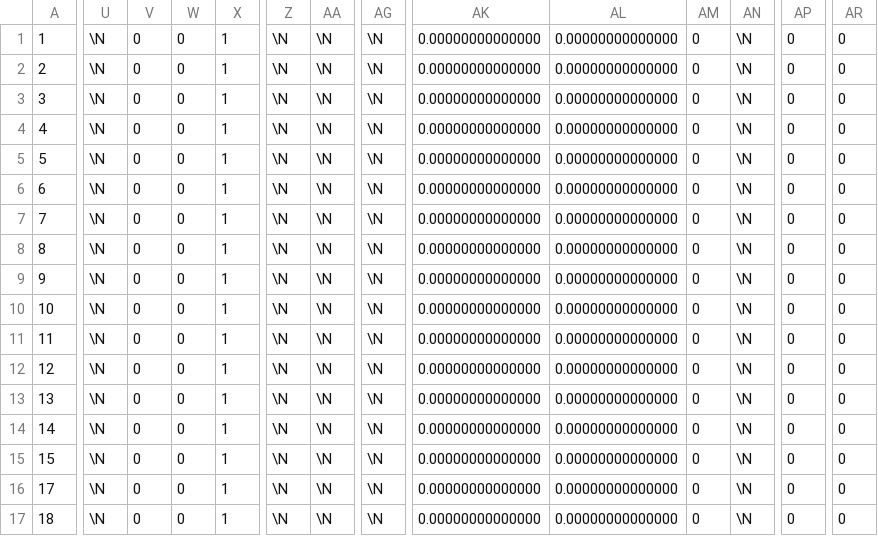
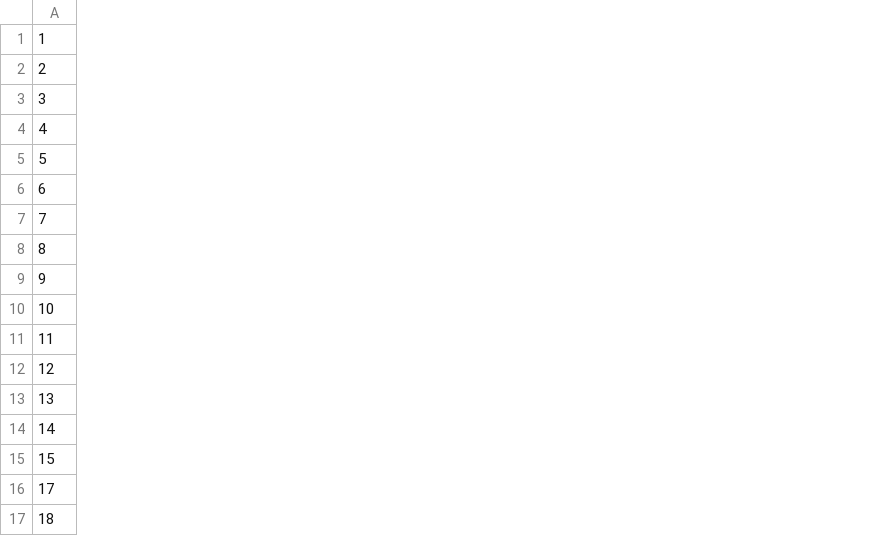
Before and after one commit to in2code-de/in2publish_core, a CSV file: .project/data/dumps/local/sys_file_metadata.csv, drawn as a sheet; only a part is shown, gaps mark what is left out; the diff covers the shown part only; the diff names each change by its address in the sheet, - before the commit and + after, or states it on an @@ line.

Commit message:
[TEST] Run compare database on local and foreign

```diff
--- a/.project/data/dumps/local/sys_file_metadata.csv
+++ b/.project/data/dumps/local/sys_file_metadata.csv
-column U, rows 1-17: all \N
-column V, rows 1-17: all 0
-column W, rows 1-17: all 0
-column X, rows 1-17: all 1
-column Z, rows 1-17: all \N
-column AA, rows 1-17: all \N
-column AG, rows 1-17: all \N
-column AK, rows 1-17: all 0.00000000000000
-column AL, rows 1-17: all 0.00000000000000
-column AM, rows 1-17: all 0
-column AN, rows 1-17: all \N
-column AP, rows 1-17: all 0
-column AR, rows 1-17: all 0
```
Also changed, not shown: 11 removed columns elsewhere in this file, .project/data/dumps/foreign/be_users.csv, .project/data/dumps/foreign/pages.csv, 7 other files.
